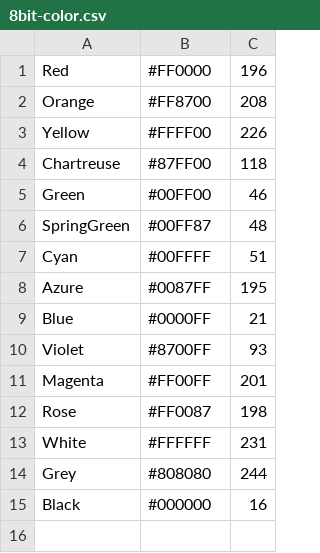
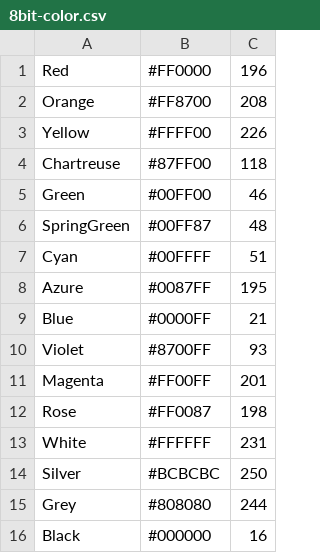
Before and after one commit to ttkzw/go-color, a CSV file: _data/8bit-color.csv, drawn as a sheet.

Commit message:
Add a color, silver.

```diff
--- a/_data/8bit-color.csv
+++ b/_data/8bit-color.csv
@@ -13,2 +13,3 @@ Rose,#FF0087,198
 White,#FFFFFF,231
+Silver,#BCBCBC,250
 Grey,#808080,244
```
Also changed, not shown: 2 other files.
